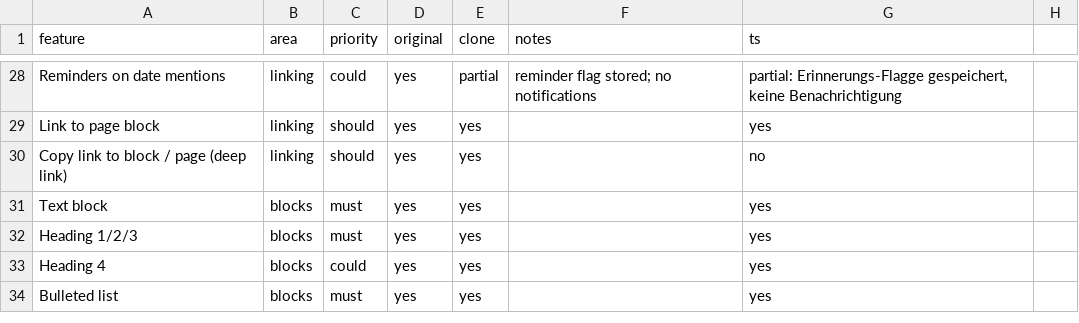
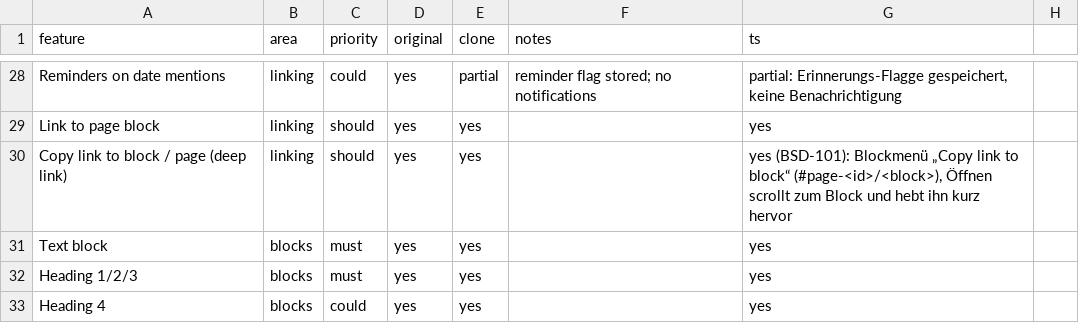
Before and after one commit to elija-7580/Based, a CSV file: replica/features.csv, drawn as a sheet; only a part is shown, gaps mark what is left out; the shorter side is filled out with more unchanged rows.

```diff
--- a/replica/features.csv
+++ b/replica/features.csv
@@ -29,3 +29,3 @@ Reminders on date mentions,linking,could,yes,partial,reminder flag stored; no no
 Link to page block,linking,should,yes,yes,,yes
-Copy link to block / page (deep link),linking,should,yes,yes,,no
+Copy link to block / page (deep link),linking,should,yes,yes,,"yes (BSD-101): Blockmenü „Copy link to block“ (#page-<id>/<block>), Öffnen scrollt zum Block und hebt ihn kurz hervor"
 Text block,blocks,must,yes,yes,,yes
```
Also changed, not shown: 8 other files.
